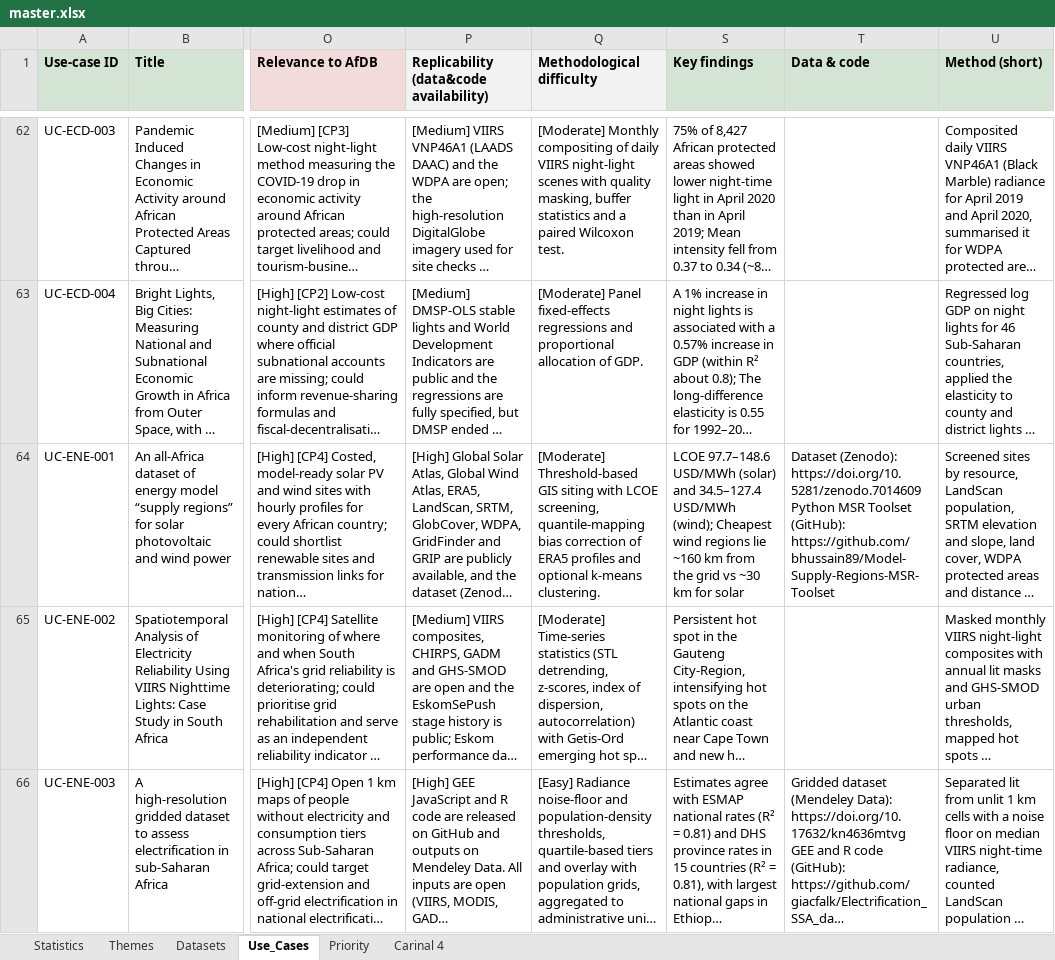
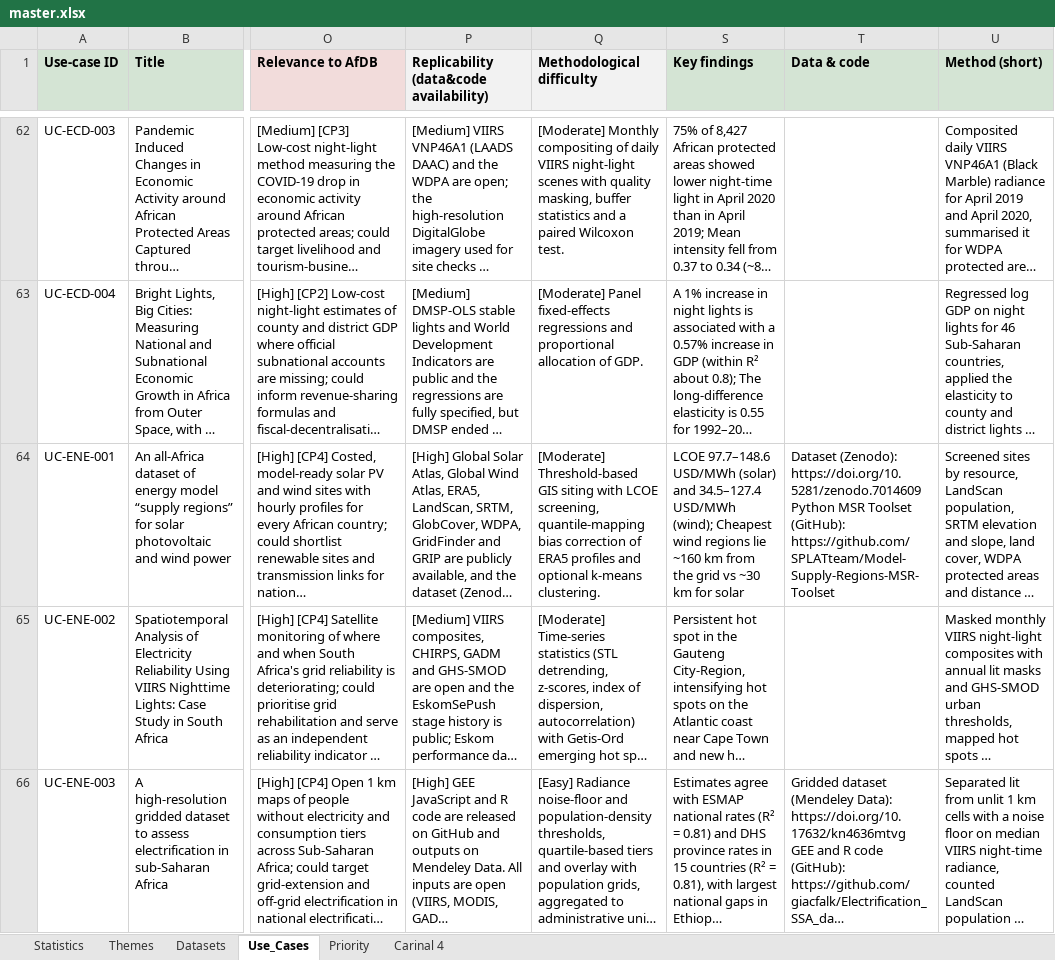
Before and after one commit to parkhlinpm-netizen/OGDG, an Excel workbook: master.xlsx, sheet Use_Cases, drawn as a sheet; only a part is shown, gaps mark what is left out; long unchanged cells end in …; values as stored, in another font and other column widths than the file's, no borders; the diff covers the shown part only; the diff names each change by its address in the sheet, - before the commit and + after, or states it on an @@ line.

```diff
--- a/master.xlsx (sheet Use_Cases)
+++ b/master.xlsx (sheet Use_Cases)
-T64 (Data & code): …Toolset (GitHub): https://github.com/bhussain89/Model-Supply-Regions-MSR-Toolset
+T64 (Data & code): …Toolset (GitHub): https://github.com/SPLATteam/Model-Supply-Regions-MSR-Toolset
```
Also changed, not shown: 1 edited cell elsewhere in this sheet, sheet Datasets.
